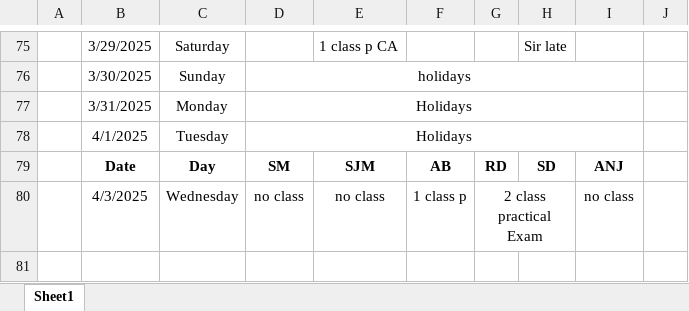
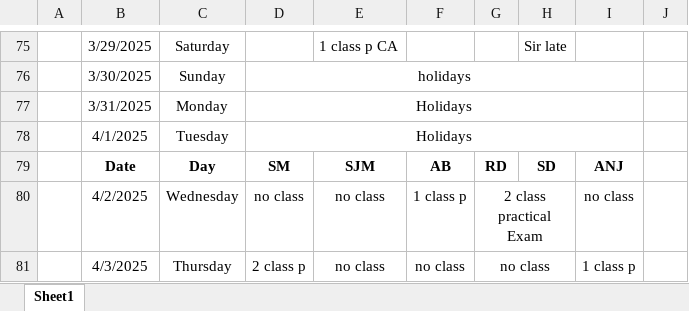
Before and after one commit to Sukdebrmondal/2nd_year_4th_semester, an Excel workbook: attendance_sheet.xlsx, sheet Sheet1, drawn as a sheet; only a part is shown, gaps mark what is left out; values as stored, in another font and other column widths than the file's, no borders; the diff names each change by its address in the sheet, - before the commit and + after, or states it on an @@ line.

Commit message:
date

```diff
--- a/attendance_sheet.xlsx (sheet Sheet1)
+++ b/attendance_sheet.xlsx (sheet Sheet1)
-B80: 4/3/2025
+B80: 4/2/2025
+row 81:  | 4/3/2025 | Thursday | 2 class p | no class | no class | no class |  | 1 class p
```
